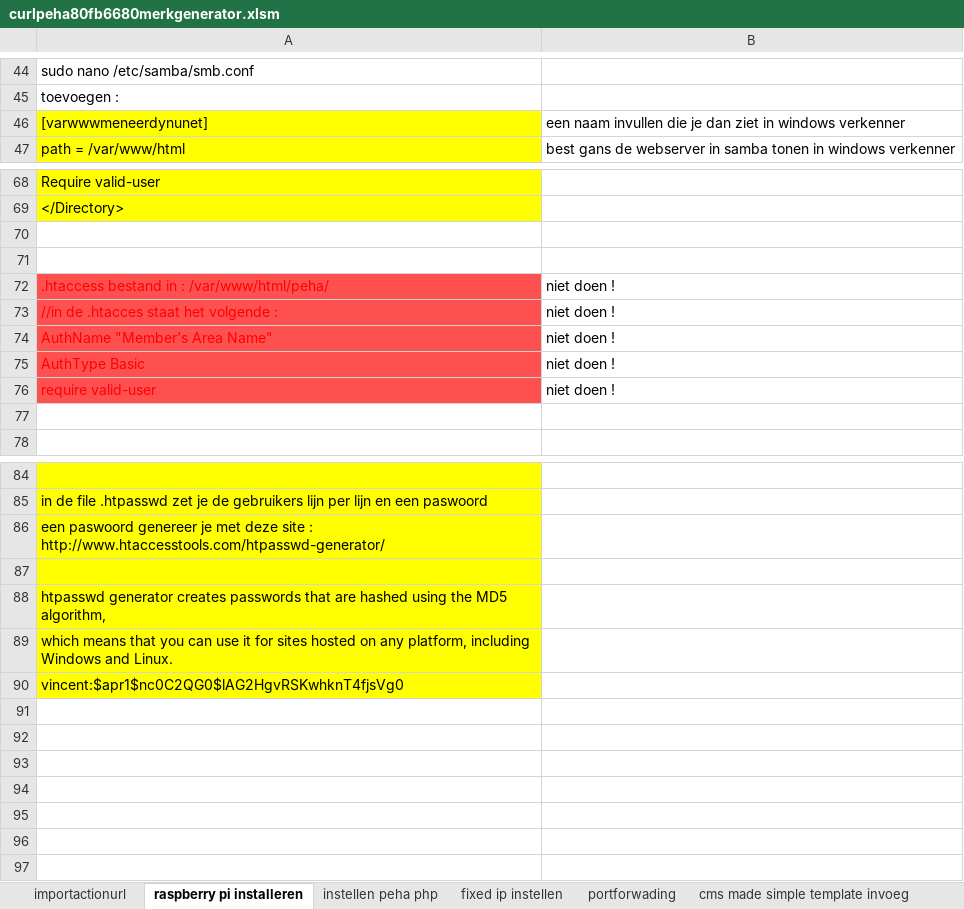
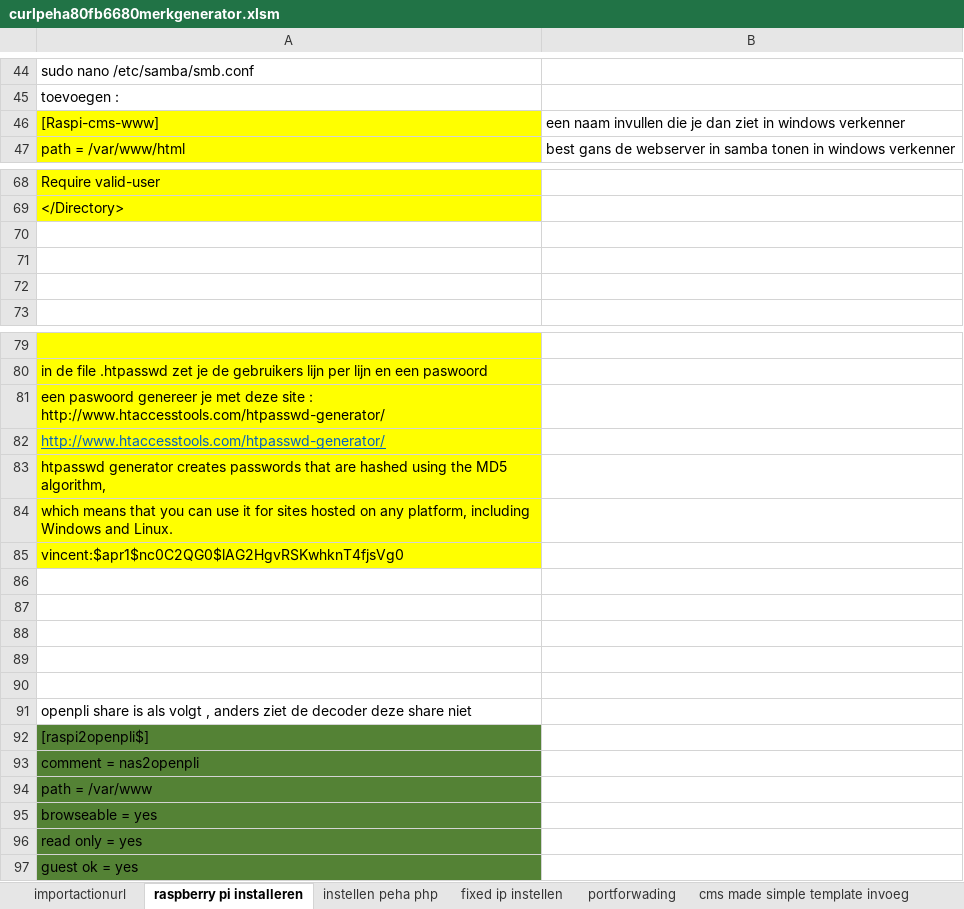
Before and after one commit to v12345vtm/peha-actionurl-fb-merker, an Excel workbook: peha/curlpeha80fb6680merkgenerator.xlsm, sheet raspberry pi installeren, drawn as a sheet; only a part is shown, gaps mark what is left out; values as stored, in another font and other column widths than the file's, no borders; removed rows and columns are numbered as before the commit, all else as after; the diff names each change by its address in the sheet, - before the commit and + after, or states it on an @@ line.

```diff
--- a/peha/curlpeha80fb6680merkgenerator.xlsm (sheet raspberry pi installeren)
+++ b/peha/curlpeha80fb6680merkgenerator.xlsm (sheet raspberry pi installeren)
-A46: [varwwwmeneerdynunet]
+A46: [Raspi-cms-www]
-row 72: .htaccess bestand in : /var/www/html/peha/ | niet doen !
-row 73: //in de .htacces staat het volgende : | niet doen !
-row 74: AuthName "Member's Area Name" | niet doen !
-row 75: AuthType Basic | niet doen !
-row 76: require valid-user | niet doen !
-A82: (empty)
+A82: http://www.htaccesstools.com/htpasswd-generator/
+row 86: (empty)
+row 87: (empty)
+row 88: (empty)
+row 89: (empty)
+row 90: (empty)
+row 91: openpli share is als volgt , anders ziet de decoder deze share niet
+row 92: [raspi2openpli$]
+row 93: comment = nas2openpli
+row 94: path = /var/www
+row 95: browseable = yes
+row 96: read only = yes
+row 97: guest ok = yes
```
Also changed, not shown: sheet importactionurl, sheet cms made simple template invoeg, charts or pictures, 2 other files.
